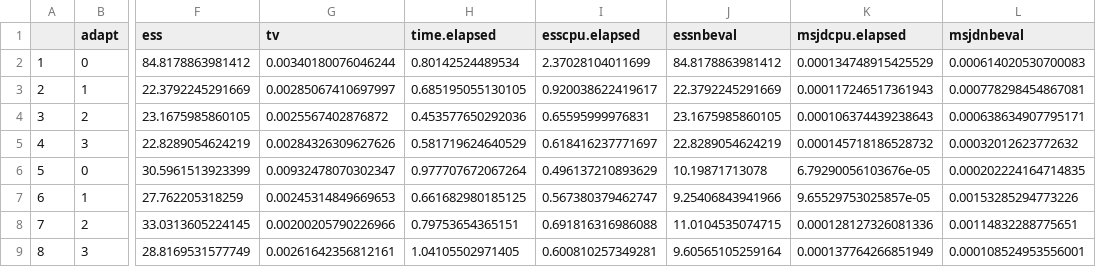
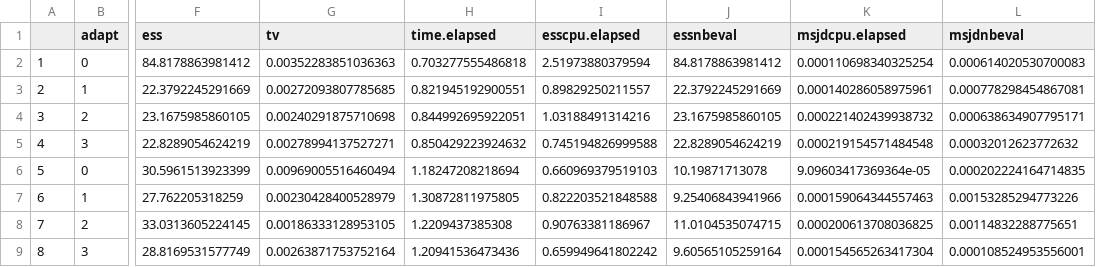
Before and after one commit to fontaine618/aMTM-simulations, a CSV file: banana/results/ses.csv, drawn as a sheet; only a part is shown, gaps mark what is left out; the diff covers the shown part only; the diff names each change by its address in the sheet, - before the commit and + after, or states it on an @@ line.

```diff
--- a/banana/results/ses.csv
+++ b/banana/results/ses.csv
-G2 (tv): 0.00340180076046244
+G2 (tv): 0.00352283851036363
-H2 (time.elapsed): 0.80142524489534
+H2 (time.elapsed): 0.703277555486818
-I2 (esscpu.elapsed): 2.37028104011699
+I2 (esscpu.elapsed): 2.51973880379594
-K2 (msjdcpu.elapsed): 0.000134748915425529
+K2 (msjdcpu.elapsed): 0.000110698340325254
-G3 (tv): 0.00285067410697997
+G3 (tv): 0.00272093807785685
-H3 (time.elapsed): 0.685195055130105
+H3 (time.elapsed): 0.821945192900551
-I3 (esscpu.elapsed): 0.920038622419617
+I3 (esscpu.elapsed): 0.89829250211557
-K3 (msjdcpu.elapsed): 0.000117246517361943
+K3 (msjdcpu.elapsed): 0.000140286058975961
-G4 (tv): 0.0025567402876872
+G4 (tv): 0.00240291875710698
-H4 (time.elapsed): 0.453577650292036
+H4 (time.elapsed): 0.844992695922051
-I4 (esscpu.elapsed): 0.65595999976831
+I4 (esscpu.elapsed): 1.03188491314216
-K4 (msjdcpu.elapsed): 0.000106374439238643
+K4 (msjdcpu.elapsed): 0.000221402439938732
-G5 (tv): 0.00284326309627626
+G5 (tv): 0.00278994137527271
-H5 (time.elapsed): 0.581719624640529
+H5 (time.elapsed): 0.850429223924632
-I5 (esscpu.elapsed): 0.618416237771697
+I5 (esscpu.elapsed): 0.745194826999588
-K5 (msjdcpu.elapsed): 0.000145718186528732
+K5 (msjdcpu.elapsed): 0.000219154571484548
-G6 (tv): 0.00932478070302347
+G6 (tv): 0.00969005516460494
-H6 (time.elapsed): 0.977707672067264
+H6 (time.elapsed): 1.18247208218694
-I6 (esscpu.elapsed): 0.496137210893629
+I6 (esscpu.elapsed): 0.660969379519103
-K6 (msjdcpu.elapsed): 6.79290056103676e-05
+K6 (msjdcpu.elapsed): 9.09603417369364e-05
-G7 (tv): 0.00245314849669653
+G7 (tv): 0.00230428400528979
-H7 (time.elapsed): 0.661682980185125
+H7 (time.elapsed): 1.30872811975805
-I7 (esscpu.elapsed): 0.567380379462747
+I7 (esscpu.elapsed): 0.822203521848588
-K7 (msjdcpu.elapsed): 9.65529753025857e-05
+K7 (msjdcpu.elapsed): 0.000159064344557463
-G8 (tv): 0.00200205790226966
+G8 (tv): 0.00186333128953105
-H8 (time.elapsed): 0.79753654365151
+H8 (time.elapsed): 1.2209437385308
-I8 (esscpu.elapsed): 0.691816316986088
+I8 (esscpu.elapsed): 0.90763381186967
-K8 (msjdcpu.elapsed): 0.000128127326081336
+K8 (msjdcpu.elapsed): 0.000200613708036825
-G9 (tv): 0.00261642356812161
+G9 (tv): 0.00263871753752164
-H9 (time.elapsed): 1.04105502971405
+H9 (time.elapsed): 1.20941536473436
-I9 (esscpu.elapsed): 0.600810257349281
+I9 (esscpu.elapsed): 0.659949641802242
-K9 (msjdcpu.elapsed): 0.000137764266851949
+K9 (msjdcpu.elapsed): 0.000154565263417304
```
Also changed, not shown: 133 edited cells elsewhere in this file, banana/results/means.csv, 3 other files.
